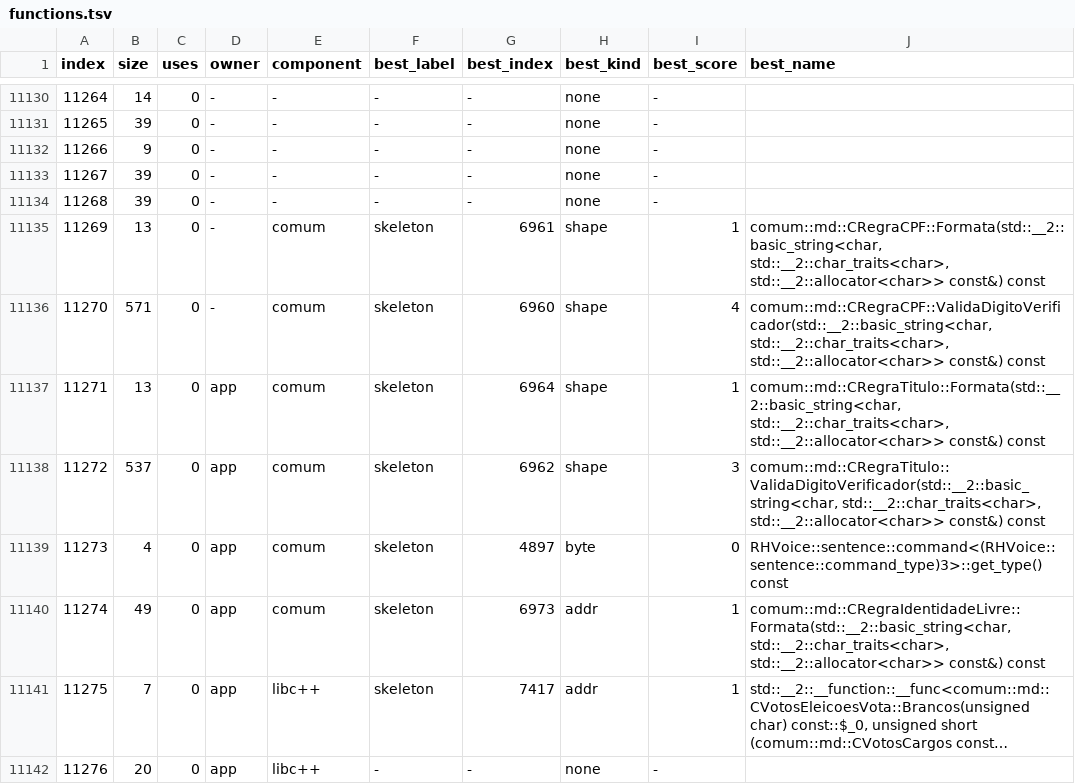
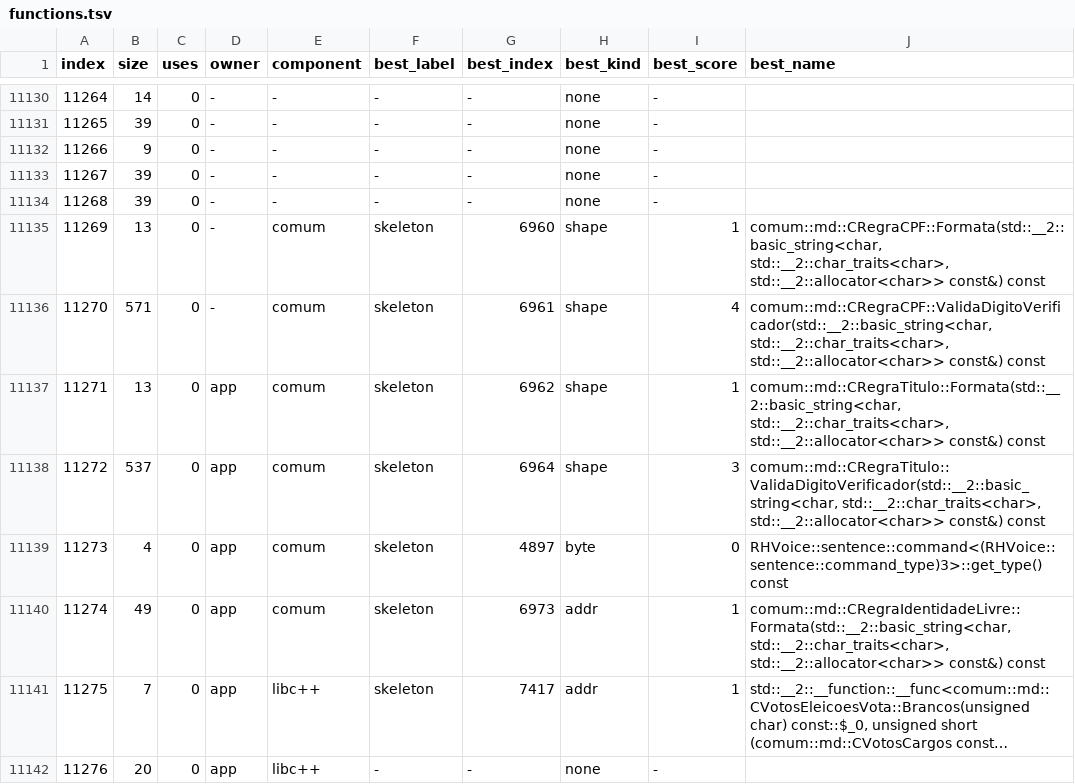
Before and after one commit to notsapinho/UrnaDecomp, a TSV file: ledger/functions.tsv, drawn as a sheet; only a part is shown, gaps mark what is left out; long unchanged cells end in ….

```diff
--- a/ledger/functions.tsv
+++ b/ledger/functions.tsv
@@ -11134,6 +11134,6 @@ index	size	uses	owner	component	best_label	best_index	best_kind	best_score	best_
 11268	39	0	-	-	-	-	none	-	
-11269	13	0	-	comum	skeleton	6961	shape	1	comum::md::CRegraCPF::Formata(std::__2::basic_string<char, std::__2::char_traits<char>, std::__2::allocator<char>> const&) const
-11270	571	0	-	comum	skeleton	6960	shape	4	comum::md::CRegraCPF::ValidaDigitoVerificador(std::__2::basic_string<char, std::__2::char_traits<char>, std::__2::allocator<char>> const&) const
-11271	13	0	app	comum	skeleton	6964	shape	1	comum::md::CRegraTitulo::Formata(std::__2::basic_string<char, std::__2::char_traits<char>, std::__2::allocator<char>> const&) const
-11272	537	0	app	comum	skeleton	6962	shape	3	comum::md::CRegraTitulo::ValidaDigitoVerificador(std::__2::basic_string<char, std::__2::char_traits<char>, std::__2::allocator<char>> const&) const
+11269	13	0	-	comum	skeleton	6960	shape	1	comum::md::CRegraCPF::Formata(std::__2::basic_string<char, std::__2::char_traits<char>, std::__2::allocator<char>> const&) const
+11270	571	0	-	comum	skeleton	6961	shape	4	comum::md::CRegraCPF::ValidaDigitoVerificador(std::__2::basic_string<char, std::__2::char_traits<char>, std::__2::allocator<char>> const&) const
+11271	13	0	app	comum	skeleton	6962	shape	1	comum::md::CRegraTitulo::Formata(std::__2::basic_string<char, std::__2::char_traits<char>, std::__2::allocator<char>> const&) const
+11272	537	0	app	comum	skeleton	6964	shape	3	comum::md::CRegraTitulo::ValidaDigitoVerificador(std::__2::basic_string<char, std::__2::char_traits<char>, std::__2::allocator<char>> const&) const
 11273	4	0	app	comum	skeleton	4897	byte	0	RHVoice::sentence::command<(RHVoice::sentence::command_type)3>::get_type() const
```
Also changed, not shown: 8 other files.
